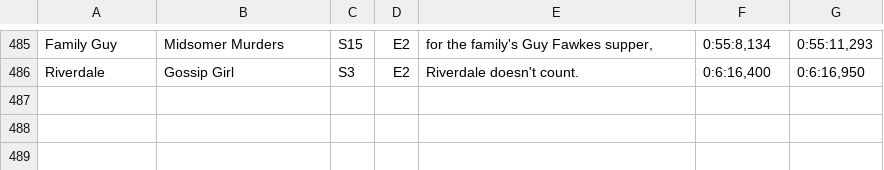
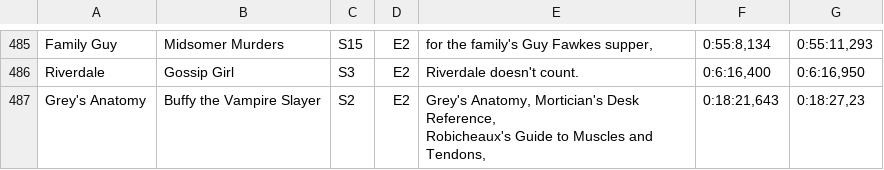
Before and after one commit to jamiepinheiro/cyclic_tv_reference_paradox_finder, a CSV file: reference_gen_scripts/references_denylist.csv, drawn as a sheet; only a part is shown, gaps mark what is left out; ↵ is a line break in a cell; the diff names each change by its address in the sheet, - before the commit and + after, or states it on an @@ line.

Commit message:
Remove bad reference

```diff
--- a/reference_gen_scripts/references_denylist.csv
+++ b/reference_gen_scripts/references_denylist.csv
+row 487: Grey's Anatomy | Buffy the Vampire Slayer | S2 | E2 | Grey's Anatomy, Mortician's Desk Reference, ↵ Robicheaux's Guide to Muscles and Tendons, | 0:18:21,643 | 0:18:27,23
```
Also changed, not shown: web_app/public/references.csv.
